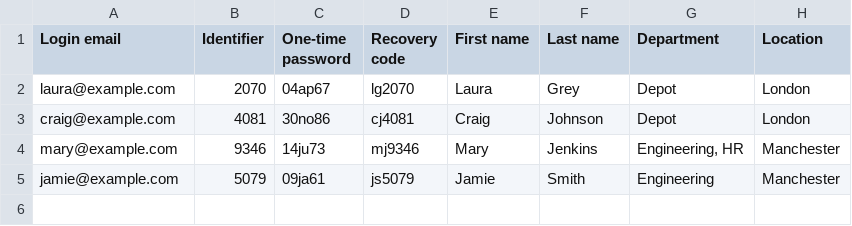
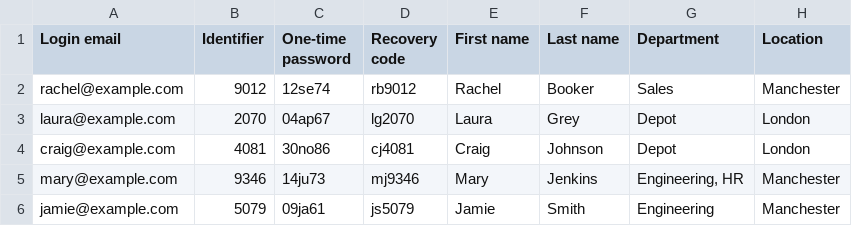
Before and after one commit to AhanJainTTN/Bootcamp, a CSV file: Week_03_Python_for_Development/Day_01_Data_Encoding_and_Processing/Exercises/ex_03_csv_json_converter/files/json_to_csv.csv, drawn as a sheet.

Commit message:
Updated work for Data Encoding and Processing

```diff
--- a/Week_03_Python_for_Development/Day_01_Data_Encoding_and_Processing/Exercises/ex_03_csv_json_converter/files/json_to_csv.csv
+++ b/Week_03_Python_for_Development/Day_01_Data_Encoding_and_Processing/Exercises/ex_03_csv_json_converter/files/json_to_csv.csv
@@ -1,2 +1,3 @@
 Login email,Identifier,One-time password,Recovery code,First name,Last name,Department,Location
+rachel@example.com,9012,12se74,rb9012,Rachel,Booker,Sales,Manchester
 laura@example.com,2070,04ap67,lg2070,Laura,Grey,Depot,London
```
Also changed, not shown: 4 other files.
